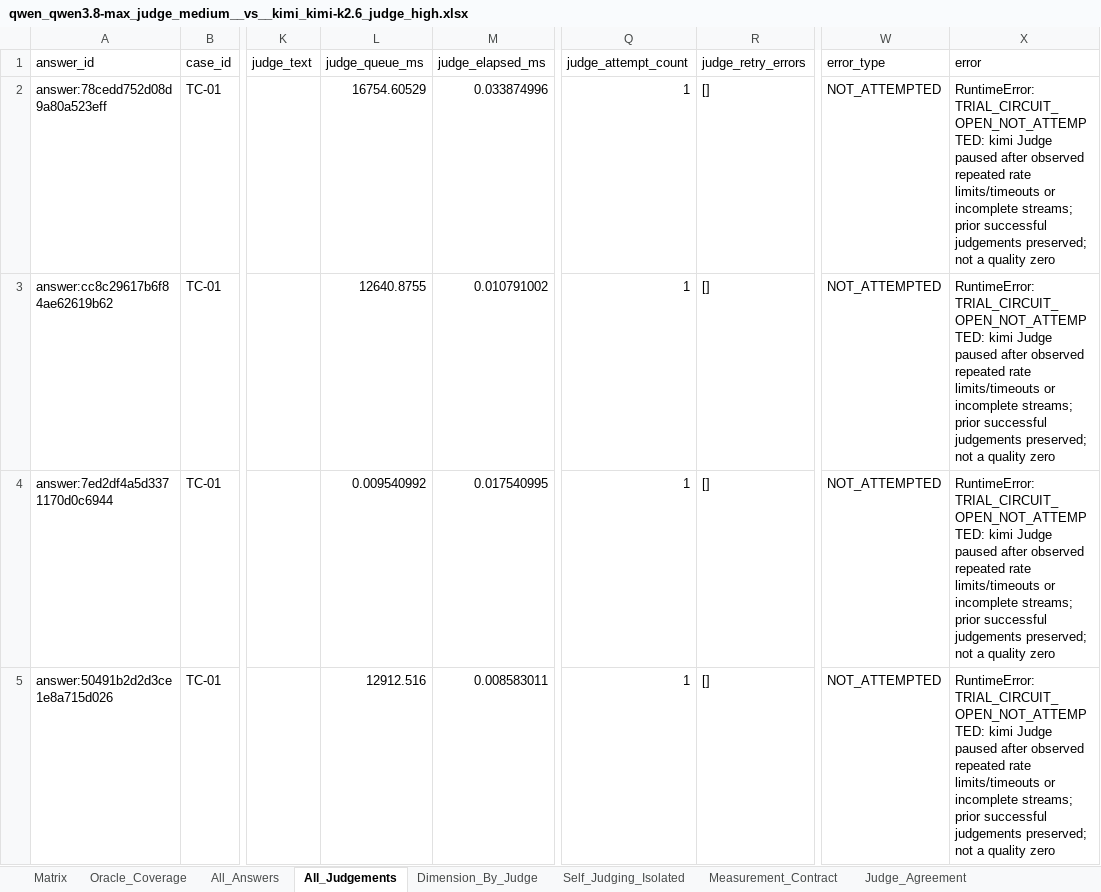
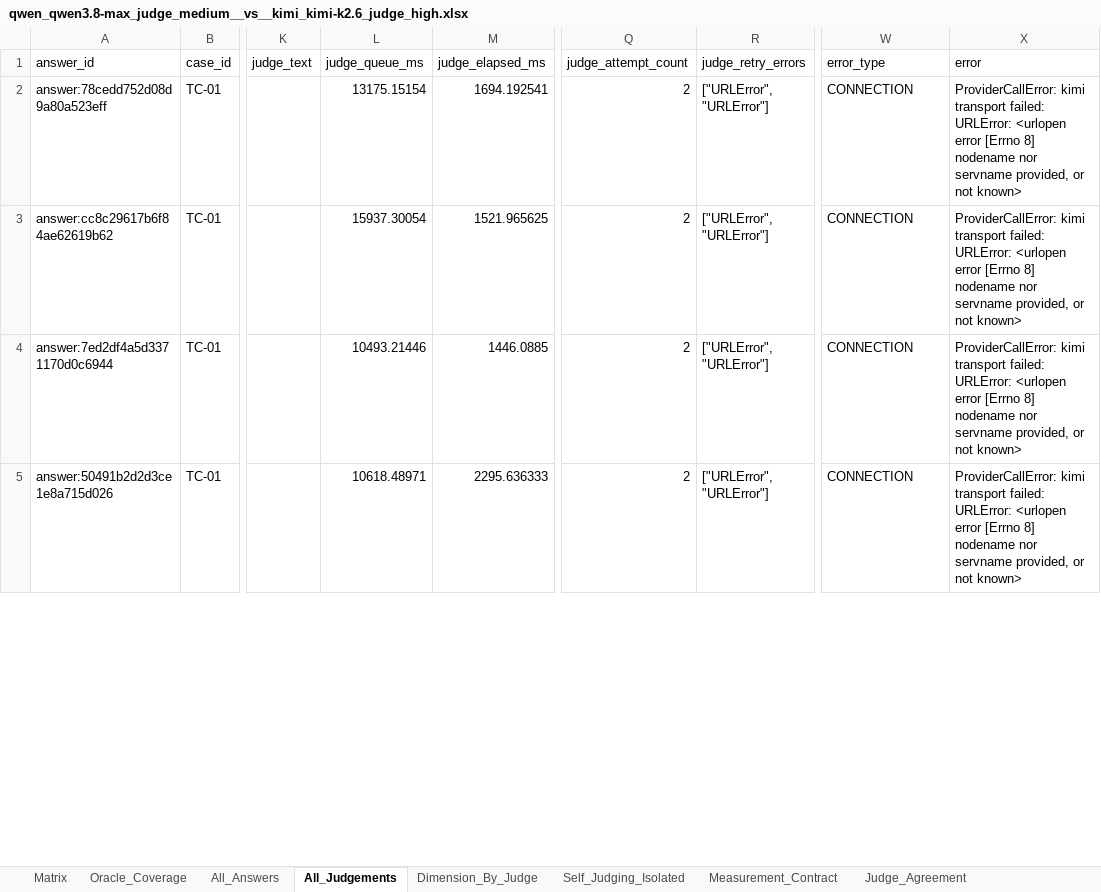
Before and after one commit to Kelvin-xing/Xiaoan-evaluation, an Excel workbook: evaluation_multimodels/runs/2026-09-21-minimal32-five-self-included/pairs/qwen_qwen3.8-max_judge_medium__vs__kimi_kimi-k2.6_judge_high.xlsx, sheet All_Judgements, drawn as a sheet; only a part is shown, gaps mark what is left out; values as stored, in another font and other column widths than the file's, no borders; the diff covers the shown part only; the diff names each change by its address in the sheet, - before the commit and + after, or states it on an @@ line.

```diff
--- a/evaluation_multimodels/runs/2026-09-21-minimal32-five-self-included/pairs/qwen_qwen3.8-max_judge_medium__vs__kimi_kimi-k2.6_judge_high.xlsx (sheet All_Judgements)
+++ b/evaluation_multimodels/runs/2026-09-21-minimal32-five-self-included/pairs/qwen_qwen3.8-max_judge_medium__vs__kimi_kimi-k2.6_judge_high.xlsx (sheet All_Judgements)
-L2 (judge_queue_ms): 16754.60529
+L2 (judge_queue_ms): 13175.15154
-M2 (judge_elapsed_ms): 0.033874996
+M2 (judge_elapsed_ms): 1694.192541
-Q2:Q5 (judge_attempt_count): 1
+Q2:Q5 (judge_attempt_count): 2
-R2:R5 (judge_retry_errors): []
+R2:R5 (judge_retry_errors): ["URLError", "URLError"]
-W2:W5 (error_type): NOT_ATTEMPTED
+W2:W5 (error_type): CONNECTION
-X2:X5 (error): RuntimeError: TRIAL_CIRCUIT_OPEN_NOT_ATTEMPTED: kimi Judge paused after observed repeated rate limits/timeouts or incomplete streams; prior successful judgements preserved; not a quality zero
+X2:X5 (error): ProviderCallError: kimi transport failed: URLError: <urlopen error [Errno 8] nodename nor servname provided, or not known>
-L3 (judge_queue_ms): 12640.8755
+L3 (judge_queue_ms): 15937.30054
-M3 (judge_elapsed_ms): 0.010791002
+M3 (judge_elapsed_ms): 1521.965625
-L4 (judge_queue_ms): 0.009540992
+L4 (judge_queue_ms): 10493.21446
-M4 (judge_elapsed_ms): 0.017540995
+M4 (judge_elapsed_ms): 1446.0885
-L5 (judge_queue_ms): 12912.516
+L5 (judge_queue_ms): 10618.48971
-M5 (judge_elapsed_ms): 0.008583011
+M5 (judge_elapsed_ms): 2295.636333
```
Also changed, not shown: 78 edited cells elsewhere in this sheet, evaluation_multimodels/runs/2026-09-21-minimal32-five-self-included/pairs/claude_claude-opus-5_judge_medium__vs__kimi_kimi-k2.6_judge_high.xlsx, evaluation_multimodels/runs/2026-09-21-minimal32-five-self-included/pairs/gpt_gpt-5.6-sol_judge_medium__vs__kimi_kimi-k2.6_judge_high.xlsx, 29 other files.
